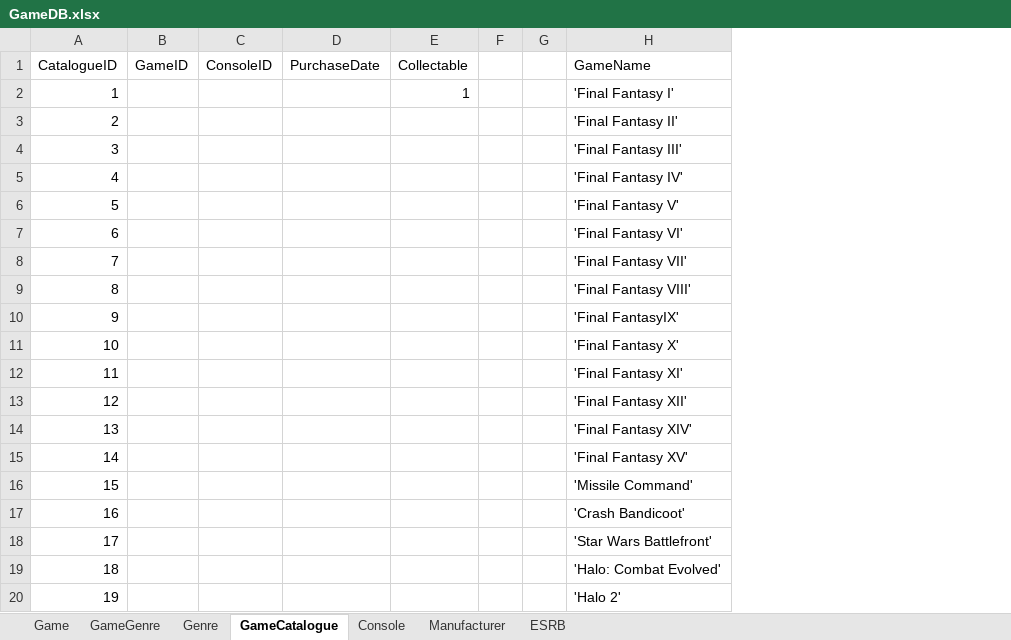
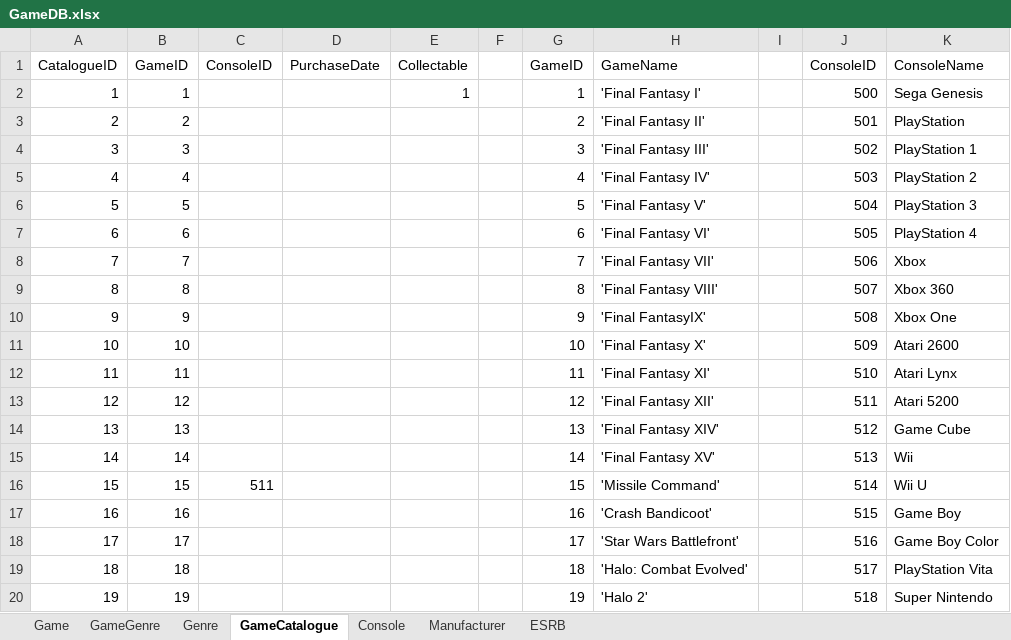
Before and after one commit to coleminer399/3550GroupAssignment1, an Excel workbook: GameDB.xlsx, sheet GameCatalogue, drawn as a sheet; only a part is shown; values as stored, in another font and other column widths than the file's, no borders; removed rows and columns are numbered as before the commit, all else as after; the diff names each change by its address in the sheet, - before the commit and + after, or states it on an @@ line.

Commit message:
done with GameGenre's for now, if anyone wants to help with the insert thing GameCatalogue in progress, if you know what (primary) console, feel free, otherwise I'll be working on it in a bit

```diff
--- a/GameDB.xlsx (sheet GameCatalogue)
+++ b/GameDB.xlsx (sheet GameCatalogue)
-column B, row 1: GameID
+column B, rows 1-20: GameID | 1 | 2 | 3 | 4 | 5 | 6 | 7 | 8 | 9 | 10 | 11 | 12 | 13 | 14 | 15 | 16 | 17 | 18 | 19
-column G, empty
+column G, rows 1-20: GameID | 1 | 2 | 3 | 4 | 5 | 6 | 7 | 8 | 9 | 10 | 11 | 12 | 13 | 14 | 15 | 16 | 17 | 18 | 19
+column I, empty
+column J, rows 1-20: ConsoleID | 500 | 501 | 502 | 503 | 504 | 505 | 506 | 507 | 508 | 509 | 510 | 511 | 512 | 513 | 514 | 515 | 516 | 517 | 518
+column K, rows 1-20: ConsoleName | Sega Genesis | PlayStation | PlayStation 1 | PlayStation 2 | PlayStation 3 | PlayStation 4 | Xbox | Xbox 360 | Xbox One | Atari 2600 | Atari Lynx | Atari 5200 | Game Cube | Wii | Wii U | Game Boy | Game Boy Color | PlayStation Vita | Super Nintendo
-C16: (empty)
+C16: 511
```
Also changed, not shown: sheet GameGenre, 1 other file.
